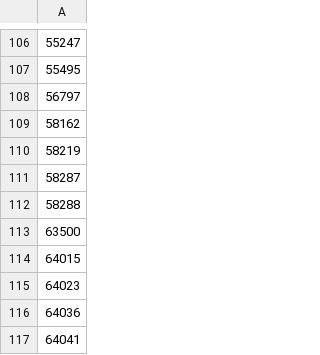
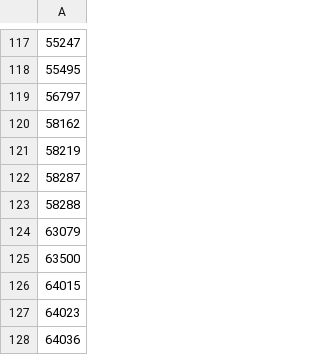
Before and after one commit to DanPace725/streamlit-hcr, a CSV file: dependencies/IDs_To_Delete.csv, drawn as a sheet; only a part is shown, gaps mark what is left out; the shorter side is filled out with more unchanged rows; the diff covers the shown part only; the diff names each change by its address in the sheet, - before the commit and + after, or states it on an @@ line.

```diff
--- a/dependencies/IDs_To_Delete.csv
+++ b/dependencies/IDs_To_Delete.csv
+row 124: 63079
```
Also changed, not shown: 11 added rows elsewhere in this file, 1 other file.
